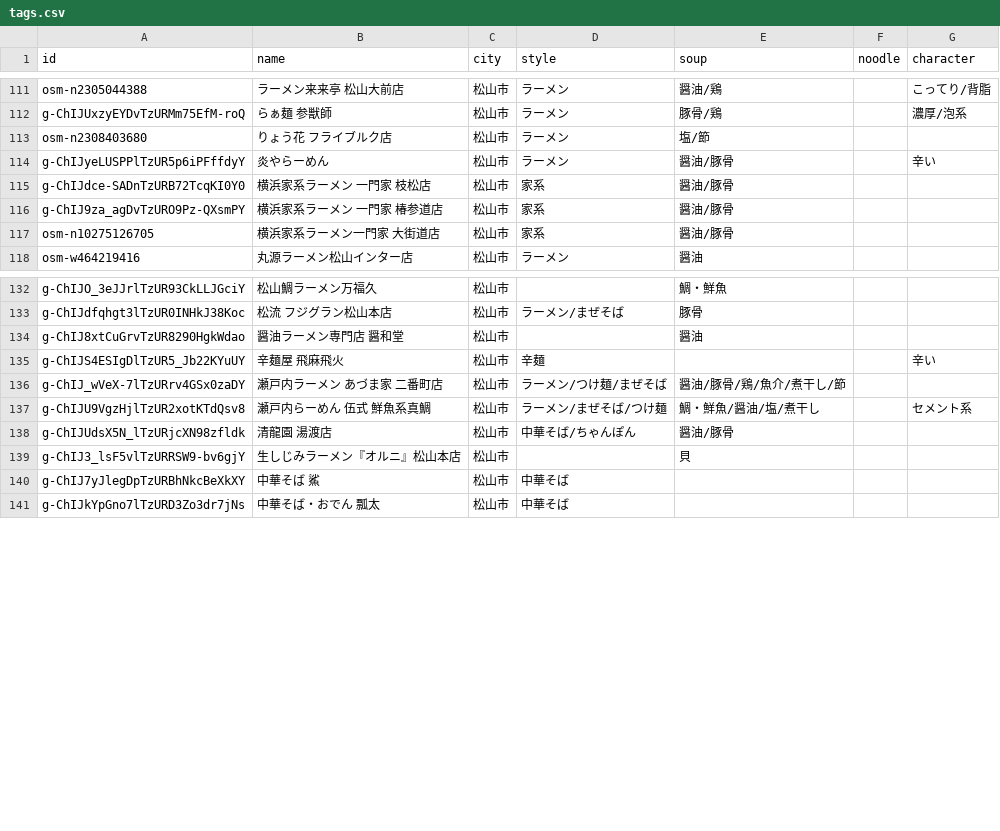
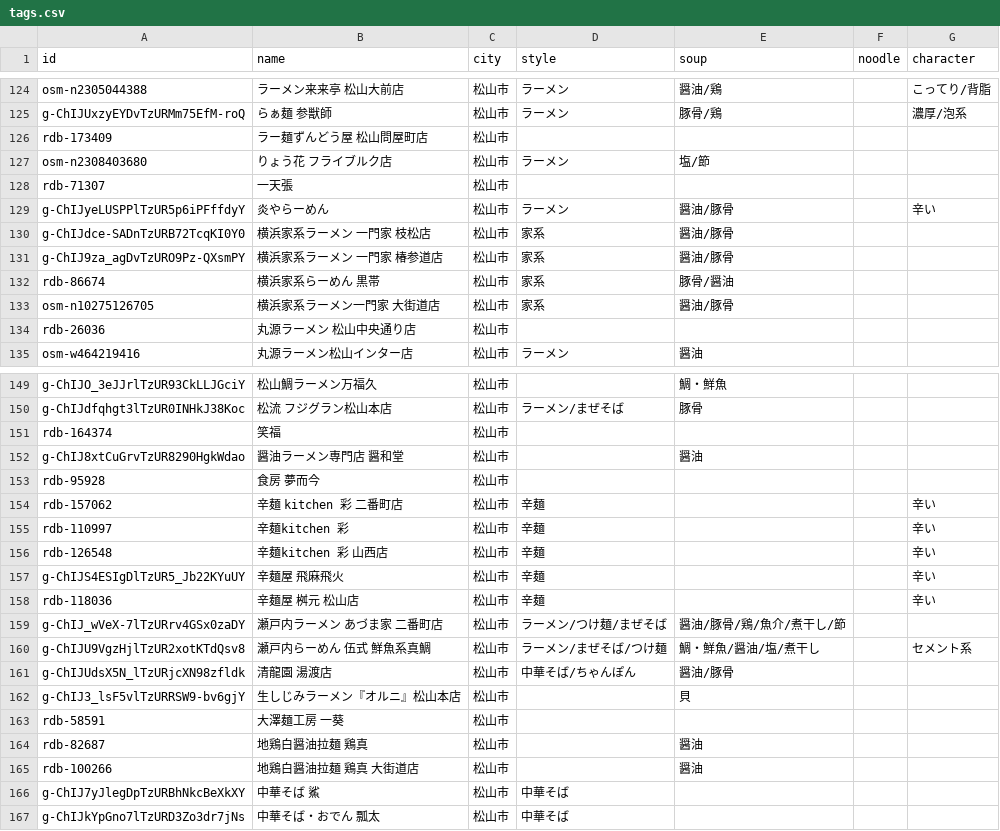
Before and after one commit to uskpn/ramen38, a CSV file: data/tags.csv, drawn as a sheet; only a part is shown, gaps mark what is left out; the diff covers the shown part only; the diff names each change by its address in the sheet, - before the commit and + after, or states it on an @@ line.

```diff
--- a/data/tags.csv
+++ b/data/tags.csv
+row 126: rdb-173409 | ラー麺ずんどう屋 松山問屋町店 | 松山市
+row 128: rdb-71307 | 一天張 | 松山市
+row 132: rdb-86674 | 横浜家系らーめん 黒帯 | 松山市 | 家系 | 豚骨/醤油
+row 134: rdb-26036 | 丸源ラーメン 松山中央通り店 | 松山市
+row 151: rdb-164374 | 笑福 | 松山市
+row 153: rdb-95928 | 食房 夢而今 | 松山市
+row 154: rdb-157062 | 辛麺 kitchen 彩 二番町店 | 松山市 | 辛麺 |  |  | 辛い
+row 155: rdb-110997 | 辛麺kitchen 彩 | 松山市 | 辛麺 |  |  | 辛い
+row 156: rdb-126548 | 辛麺kitchen 彩 山西店 | 松山市 | 辛麺 |  |  | 辛い
+row 158: rdb-118036 | 辛麺屋 桝元 松山店 | 松山市 | 辛麺 |  |  | 辛い
+row 163: rdb-58591 | 大澤麺工房 一葵 | 松山市
+row 164: rdb-82687 | 地鶏白醤油拉麺 鶏真 | 松山市 |  | 醤油
+row 165: rdb-100266 | 地鶏白醤油拉麺 鶏真 大街道店 | 松山市 |  | 醤油
```
Also changed, not shown: 29 added rows elsewhere in this file, 1 other file.
